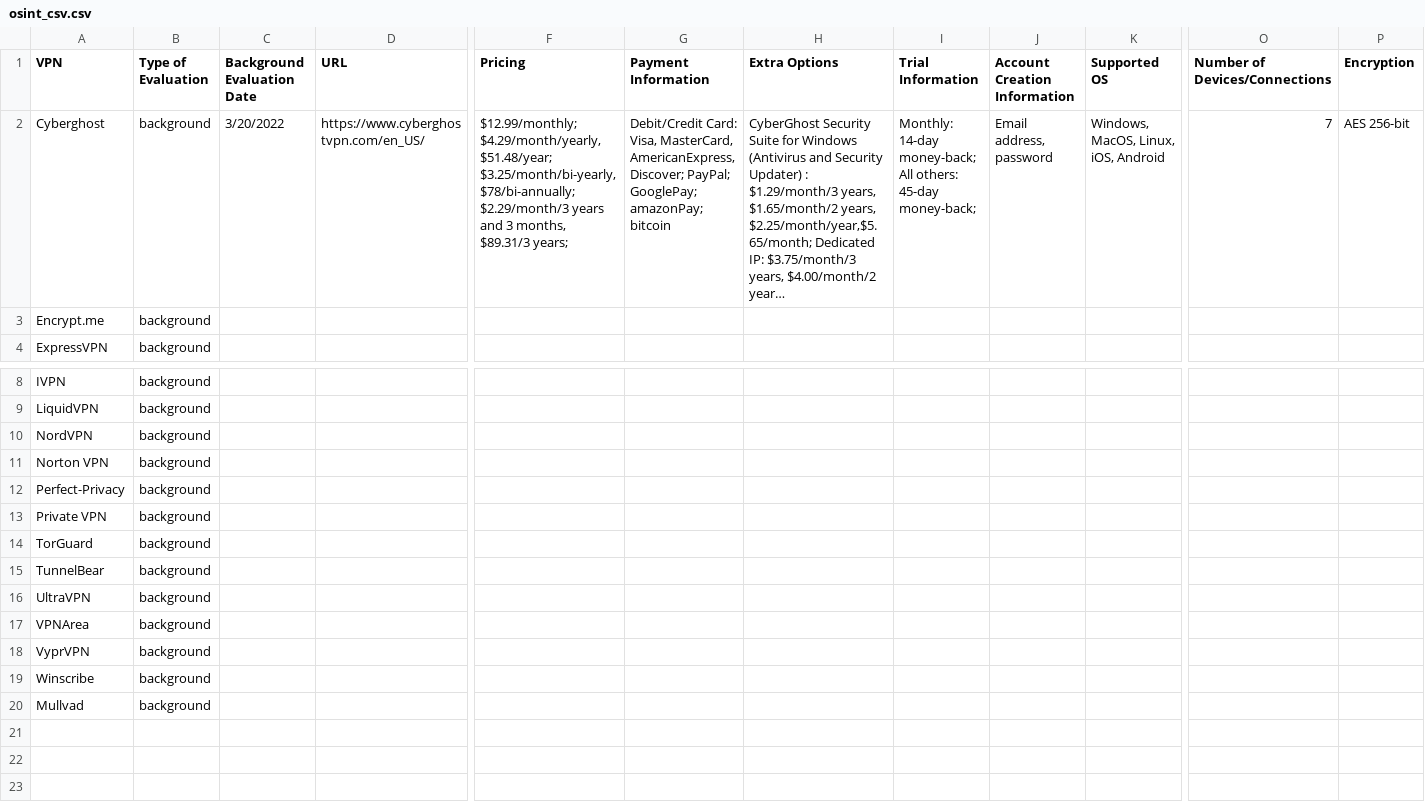
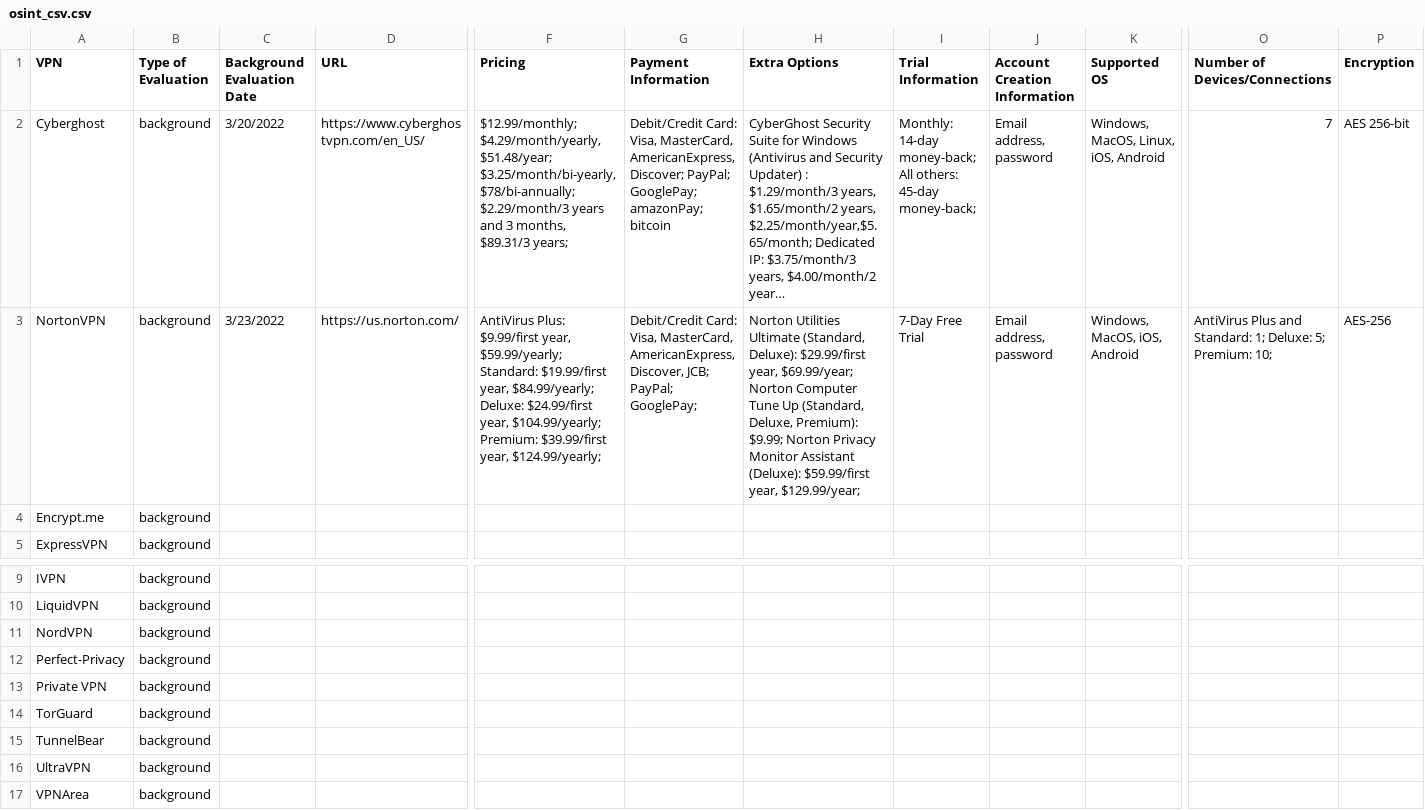
Before and after one commit to pessirappport/vpn_eval, a CSV file: csv_to_json/osint_csv.csv, drawn as a sheet; only a part is shown, gaps mark what is left out; the shorter side is filled out with more unchanged rows; long unchanged cells end in …; removed rows and columns are numbered as before the commit, all else as after; rows hold the shown columns only; the diff names each change by its address in the sheet, - before the commit and + after, or states it on an @@ line.

Commit message:
Finished nortonvpn eval

```diff
--- a/csv_to_json/osint_csv.csv
+++ b/csv_to_json/osint_csv.csv
+row 3: NortonVPN | background | 3/23/2022 | https://us.norton.com/ | AntiVirus Plus: $9.99/first year, $59.99/yearly; Standard: $19.99/first year, $84.99/yearly; Deluxe: $24.99/first year, $104.99/yearly; Premium: $39.99/first year, $124.99/yearly; | Debit/Credit Card: Visa, MasterCard, AmericanExpress, Discover, JCB; PayPal; GooglePay; | Norton Utilities Ultimate (Standard, Deluxe): $29.99/first year, $69.99/year; Norton Computer Tune Up (Standard, Deluxe, Premium): $9.99; Norton Privacy Monitor Assistant (Deluxe): $59.99/first year, $129.99/year; | 7-Day Free Trial | Email address, password | Windows, MacOS, iOS, Android | AntiVirus Plus and Standard: 1; Deluxe: 5; Premium: 10; | AES-256
-row 11: Norton VPN | background
```
